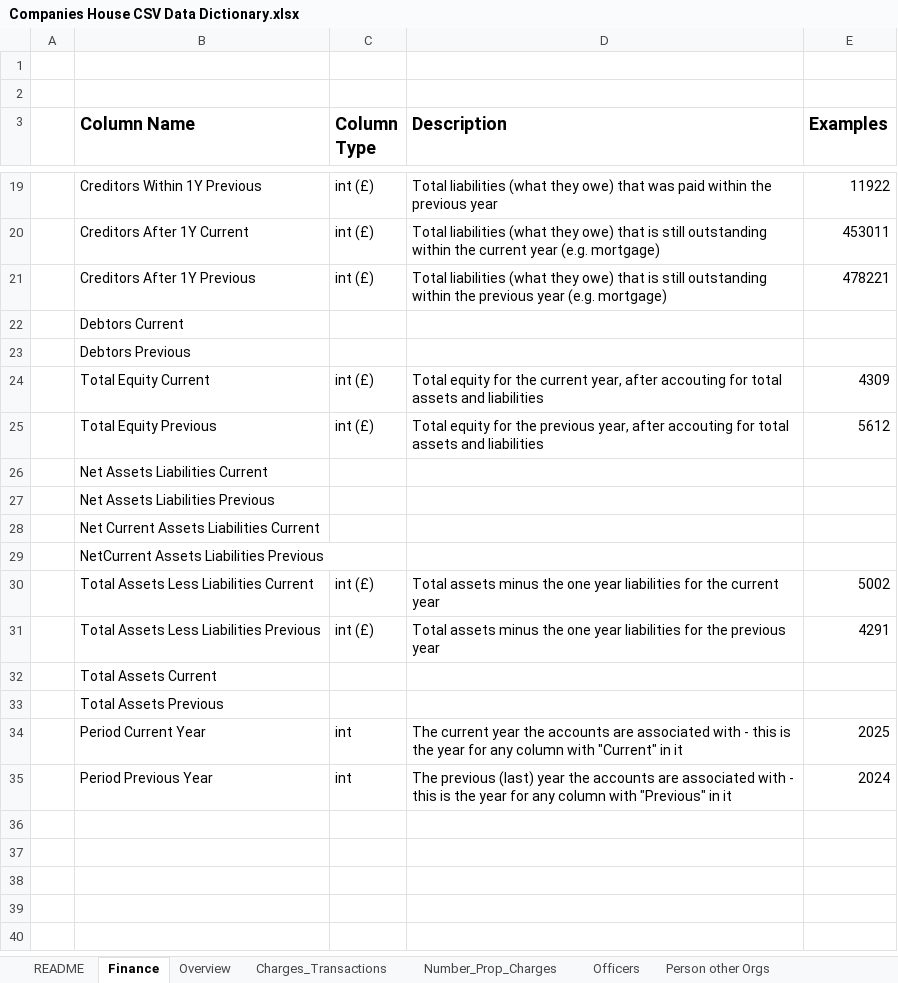
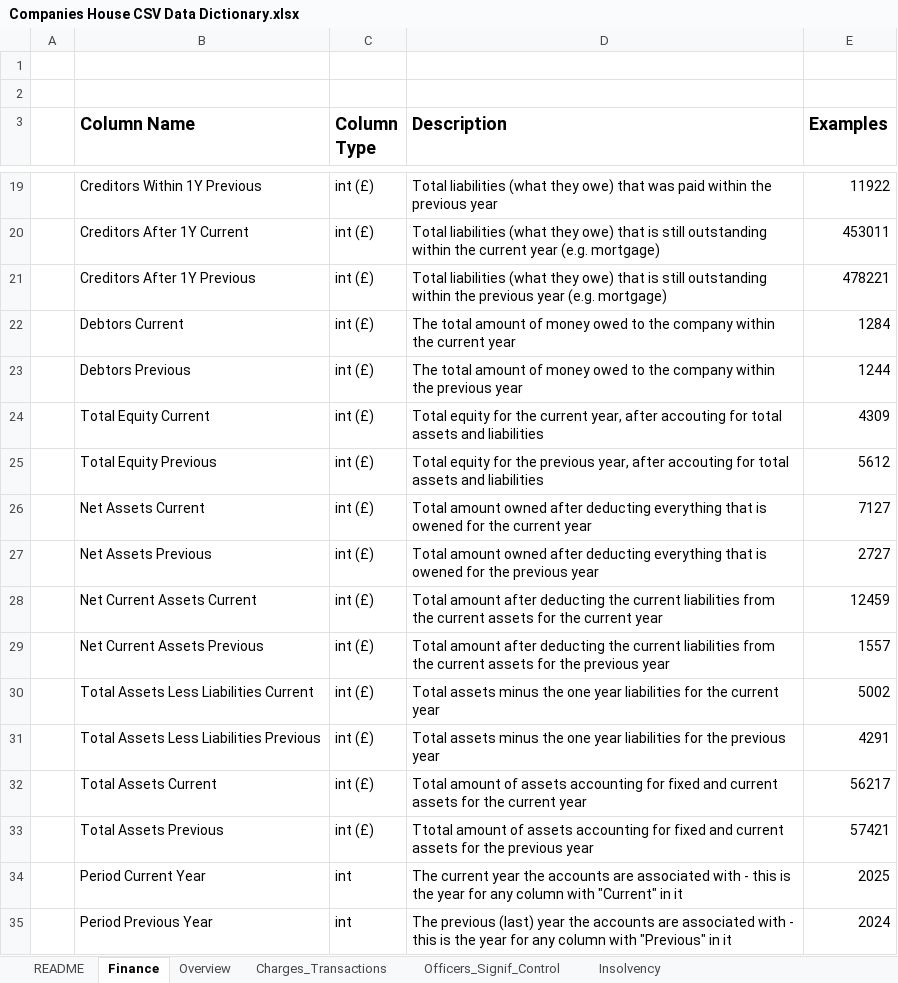
Before and after one commit to samgraftonwaters/Companies_House_Retrieval, an Excel workbook: Companies House CSV Data Dictionary.xlsx, sheet Finance, drawn as a sheet; only a part is shown, gaps mark what is left out; values as stored, in another font and other column widths than the file's, no borders; removed rows and columns are numbered as before the commit, all else as after; the diff names each change by its address in the sheet, - before the commit and + after, or states it on an @@ line.

```diff
--- a/Companies House CSV Data Dictionary.xlsx (sheet Finance)
+++ b/Companies House CSV Data Dictionary.xlsx (sheet Finance)
-sheet tab: Officers
+sheet tab: Officers_Signif_Control
-sheet tab: Number_Prop_Charges
-sheet tab: Person other Orgs
-C22:C23 (Column Type): (empty)
+C22:C23 (Column Type): int (£)
-D22 (Description): (empty)
+D22 (Description): The total amount of money owed to the company within the current year
-E22 (Examples): (empty)
+E22 (Examples): 1284
-D23 (Description): (empty)
+D23 (Description): The total amount of money owed to the company within the previous year
-E23 (Examples): (empty)
+E23 (Examples): 1244
-row 26:  | Net Assets Liabilities Current
-row 27:  | Net Assets Liabilities Previous
-row 28:  | Net Current Assets Liabilities Current
-row 29:  | NetCurrent Assets Liabilities Previous
+row 26:  | Net Assets Current | int (£) | Total amount owned after deducting everything that is owened for the current year | 7127
+row 27:  | Net Assets Previous | int (£) | Total amount owned after deducting everything that is owened for the previous year | 2727
+row 28:  | Net Current Assets Current | int (£) | Total amount after deducting the current liabilities from the current assets for the current year | 12459
+row 29:  | Net Current Assets Previous | int (£) | Total amount after deducting the current liabilities from the current assets for the previous year | 1557
-C32:C33 (Column Type): (empty)
+C32:C33 (Column Type): int (£)
-D32 (Description): (empty)
+D32 (Description): Total amount of assets accounting for fixed and current assets for the current year
-E32 (Examples): (empty)
+E32 (Examples): 56217
-D33 (Description): (empty)
+D33 (Description): Ttotal amount of assets accounting for fixed and current assets for the previous year
-E33 (Examples): (empty)
+E33 (Examples): 57421
```
Also changed, not shown: sheet Officers_Signif_Control, sheet Charges_Transactions, sheet Overview, sheet Insolvency, sheet README, other sheet tabs, 9 other files.
